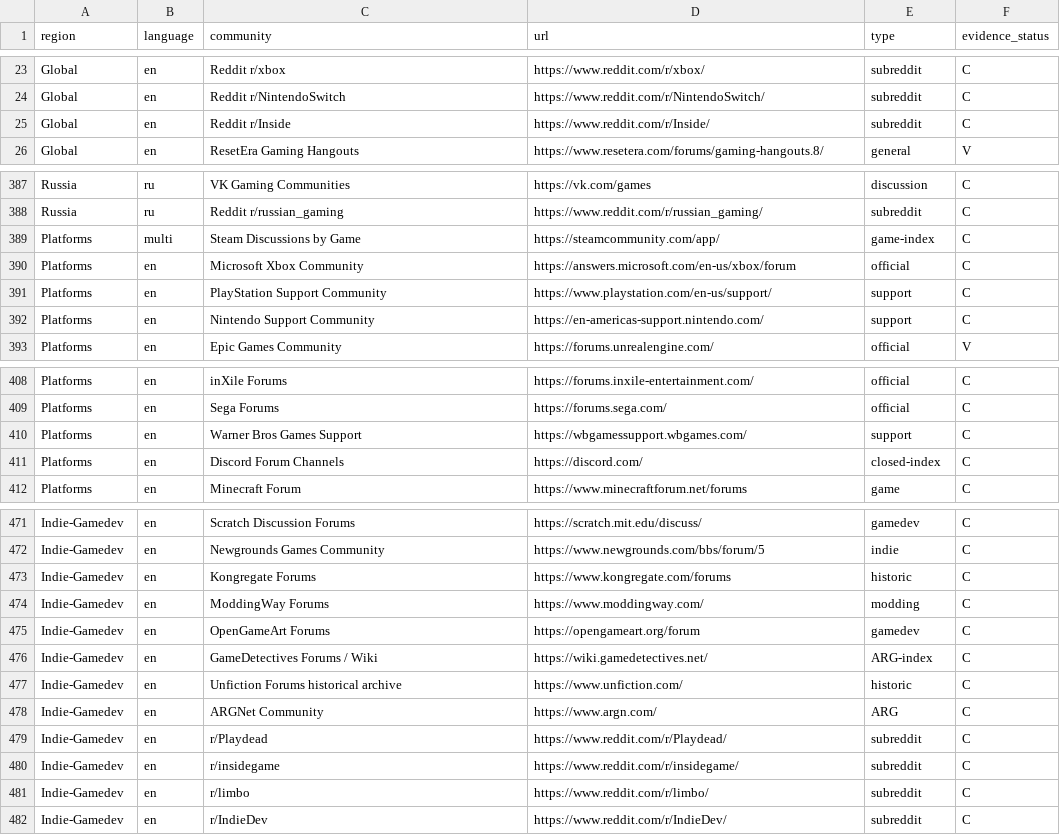
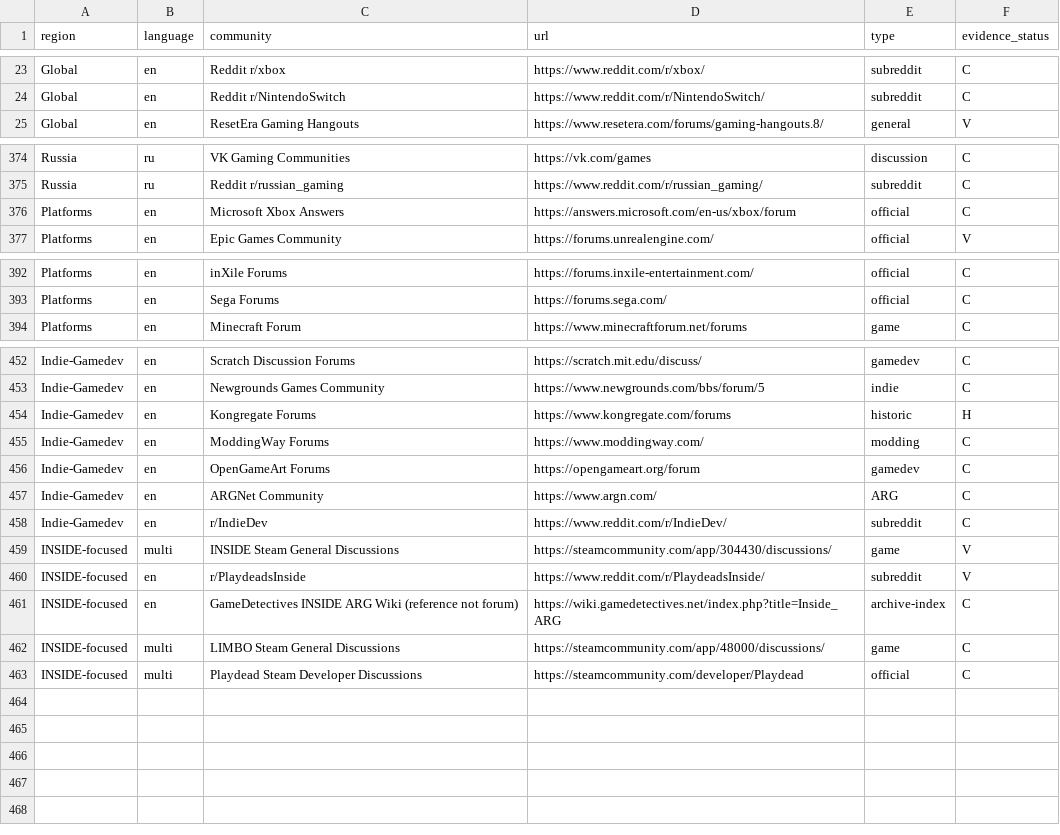
Before and after one commit to gamesbyian/GRA-EDISNI, a TSV file: data/reference/global-gaming-forums.tsv, drawn as a sheet; only a part is shown, gaps mark what is left out; the diff covers the shown part only.

Commit message:
research: audit false positives and add canonical INSIDE discussion boards

```diff
--- a/data/reference/global-gaming-forums.tsv
+++ b/data/reference/global-gaming-forums.tsv
@@ -24,3 +24,2 @@ Global	en	Reddit r/xbox	https://www.reddit.com/r/xbox/	subreddit	C
 Global	en	Reddit r/NintendoSwitch	https://www.reddit.com/r/NintendoSwitch/	subreddit	C
-Global	en	Reddit r/Inside	https://www.reddit.com/r/Inside/	subreddit	C
 Global	en	ResetEra Gaming Hangouts	https://www.resetera.com/forums/gaming-hangouts.8/	general	V
@@ -388,6 +375,3 @@ Russia	ru	VK Gaming Communities	https://vk.com/games	discussion	C
 Russia	ru	Reddit r/russian_gaming	https://www.reddit.com/r/russian_gaming/	subreddit	C
-Platforms	multi	Steam Discussions by Game	https://steamcommunity.com/app/	game-index	C
-Platforms	en	Microsoft Xbox Community	https://answers.microsoft.com/en-us/xbox/forum	official	C
-Platforms	en	PlayStation Support Community	https://www.playstation.com/en-us/support/	support	C
-Platforms	en	Nintendo Support Community	https://en-americas-support.nintendo.com/	support	C
+Platforms	en	Microsoft Xbox Answers	https://answers.microsoft.com/en-us/xbox/forum	official	C
 Platforms	en	Epic Games Community	https://forums.unrealengine.com/	official	V
@@ -409,4 +393,2 @@ Platforms	en	inXile Forums	https://forums.inxile-entertainment.com/	official	C
 Platforms	en	Sega Forums	https://forums.sega.com/	official	C
-Platforms	en	Warner Bros Games Support	https://wbgamessupport.wbgames.com/	support	C
-Platforms	en	Discord Forum Channels	https://discord.com/	closed-index	C
 Platforms	en	Minecraft Forum	https://www.minecraftforum.net/forums	game	C
@@ -472,11 +453,11 @@ Indie-Gamedev	en	Scratch Discussion Forums	https://scratch.mit.edu/discuss/	game
 Indie-Gamedev	en	Newgrounds Games Community	https://www.newgrounds.com/bbs/forum/5	indie	C
-Indie-Gamedev	en	Kongregate Forums	https://www.kongregate.com/forums	historic	C
+Indie-Gamedev	en	Kongregate Forums	https://www.kongregate.com/forums	historic	H
 Indie-Gamedev	en	ModdingWay Forums	https://www.moddingway.com/	modding	C
 Indie-Gamedev	en	OpenGameArt Forums	https://opengameart.org/forum	gamedev	C
-Indie-Gamedev	en	GameDetectives Forums / Wiki	https://wiki.gamedetectives.net/	ARG-index	C
-Indie-Gamedev	en	Unfiction Forums historical archive	https://www.unfiction.com/	historic	C
 Indie-Gamedev	en	ARGNet Community	https://www.argn.com/	ARG	C
-Indie-Gamedev	en	r/Playdead	https://www.reddit.com/r/Playdead/	subreddit	C
-Indie-Gamedev	en	r/insidegame	https://www.reddit.com/r/insidegame/	subreddit	C
-Indie-Gamedev	en	r/limbo	https://www.reddit.com/r/limbo/	subreddit	C
 Indie-Gamedev	en	r/IndieDev	https://www.reddit.com/r/IndieDev/	subreddit	C
+INSIDE-focused	multi	INSIDE Steam General Discussions	https://steamcommunity.com/app/304430/discussions/	game	V
+INSIDE-focused	en	r/PlaydeadsInside	https://www.reddit.com/r/PlaydeadsInside/	subreddit	V
+INSIDE-focused	en	GameDetectives INSIDE ARG Wiki (reference not forum)	https://wiki.gamedetectives.net/index.php?title=Inside_ARG	archive-index	C
+INSIDE-focused	multi	LIMBO Steam General Discussions	https://steamcommunity.com/app/48000/discussions/	game	C
+INSIDE-focused	multi	Playdead Steam Developer Discussions	https://steamcommunity.com/developer/Playdead	official	C
```
Also changed, not shown: 13 removed rows and 13 edited cells elsewhere in this file.
